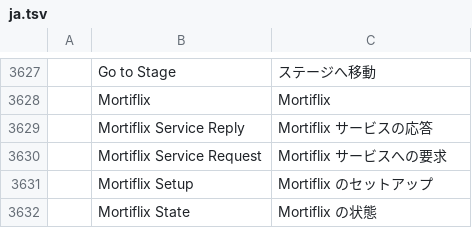
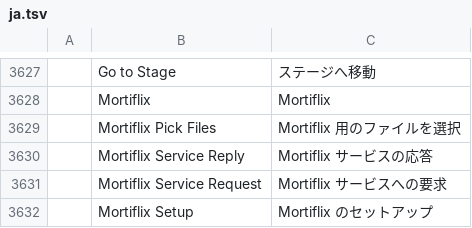
Before and after one commit to GTKottman/mortiflix-music-oss, a TSV file: crates/ui-egui/src/i18n/ja.tsv, drawn as a sheet; only a part is shown, gaps mark what is left out; the shorter side is filled out with more unchanged rows.

```diff
--- a/crates/ui-egui/src/i18n/ja.tsv
+++ b/crates/ui-egui/src/i18n/ja.tsv
@@ -3628,2 +3628,3 @@
 	Mortiflix	Mortiflix
+	Mortiflix Pick Files	Mortiflix 用のファイルを選択
 	Mortiflix Service Reply	Mortiflix サービスの応答
```
Also changed, not shown: crates/ui-egui/src/i18n/es.tsv, 8 other files.
